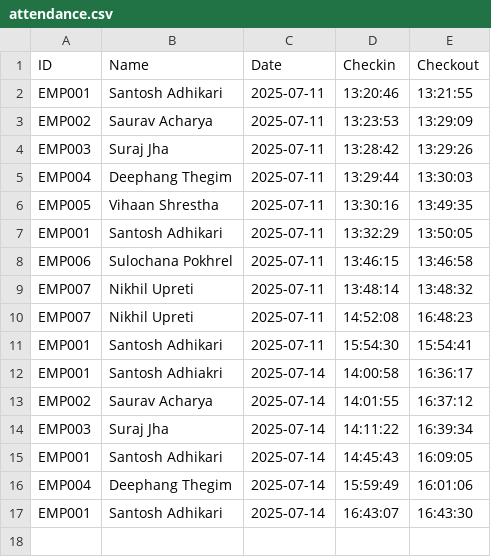
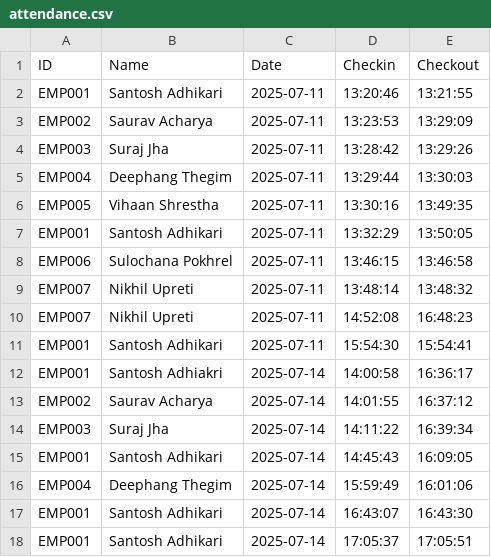
Before and after one commit to codersantoshadhikari/Restaurant-Management-System, a CSV file: data/attendance/attendance.csv, drawn as a sheet.

```diff
--- a/data/attendance/attendance.csv
+++ b/data/attendance/attendance.csv
@@ -17 +17,2 @@ EMP004,Deephang Thegim,2025-07-14,15:59:49,16:01:06
 EMP001,Santosh Adhikari,2025-07-14,16:43:07,16:43:30
+EMP001,Santosh Adhikari,2025-07-14,17:05:37,17:05:51
```
Also changed, not shown: 2 other files.
